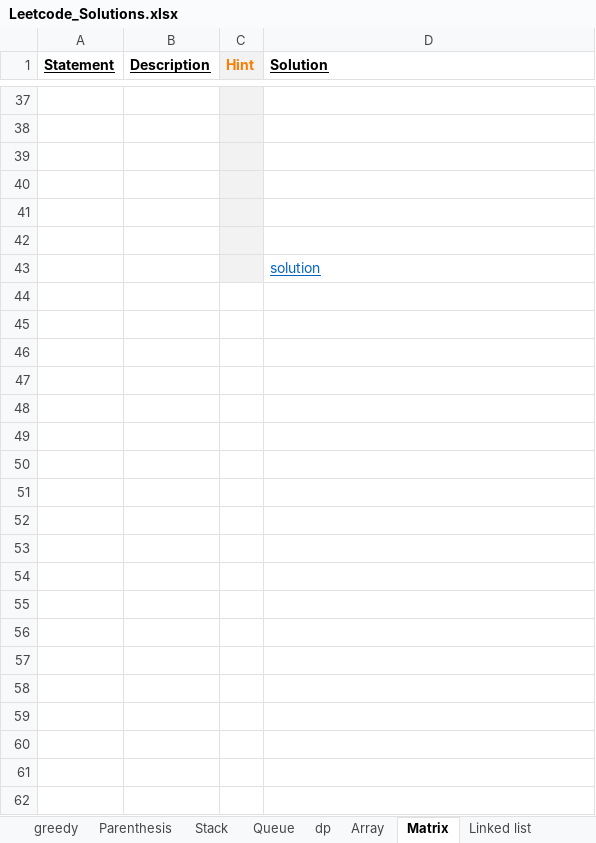
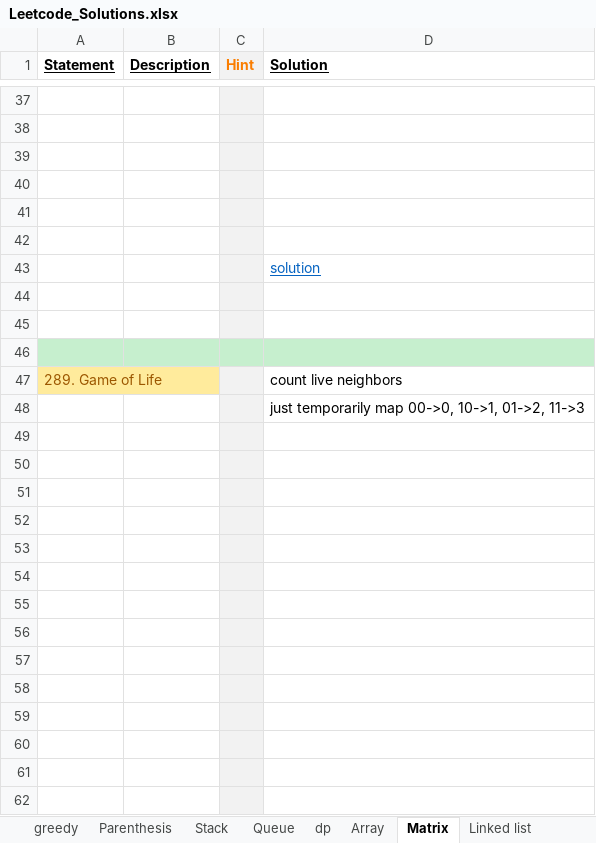
Before and after one commit to Jayaraj342/leetcode-solutions, an Excel workbook: Leetcode_Solutions.xlsx, sheet Matrix, drawn as a sheet; only a part is shown, gaps mark what is left out; values as stored, in another font and other column widths than the file's, no borders; charts and pictures not drawn; the diff covers the shown part only; the diff names each change by its address in the sheet, - before the commit and + after, or states it on an @@ line.

```diff
--- a/Leetcode_Solutions.xlsx (sheet Matrix)
+++ b/Leetcode_Solutions.xlsx (sheet Matrix)
+row 44: (empty)
+row 45: (empty)
+row 46: (empty)
+row 47: 289. Game of Life |  |  | count live neighbors
+row 48:  |  |  | just temporarily map 00->0, 10->1, 01->2, 11->3
+row 49: (empty)
+row 50: (empty)
+row 51: (empty)
+row 52: (empty)
+row 53: (empty)
+row 54: (empty)
+row 55: (empty)
+row 56: (empty)
+row 57: (empty)
+row 58: (empty)
+row 59: (empty)
+row 60: (empty)
+row 61: (empty)
+row 62: (empty)
```
Also changed, not shown: 15 added rows elsewhere in this sheet, sheet dp, charts or pictures, 6 other files.
